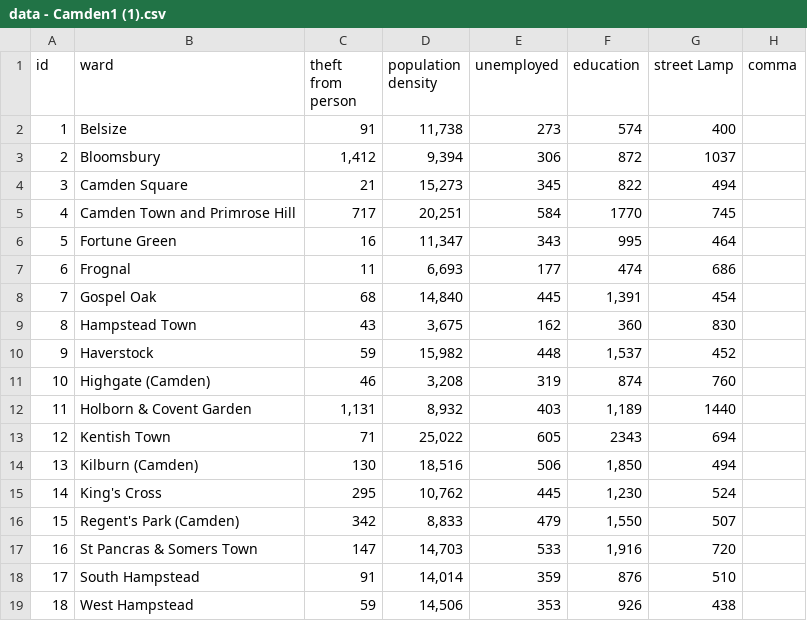
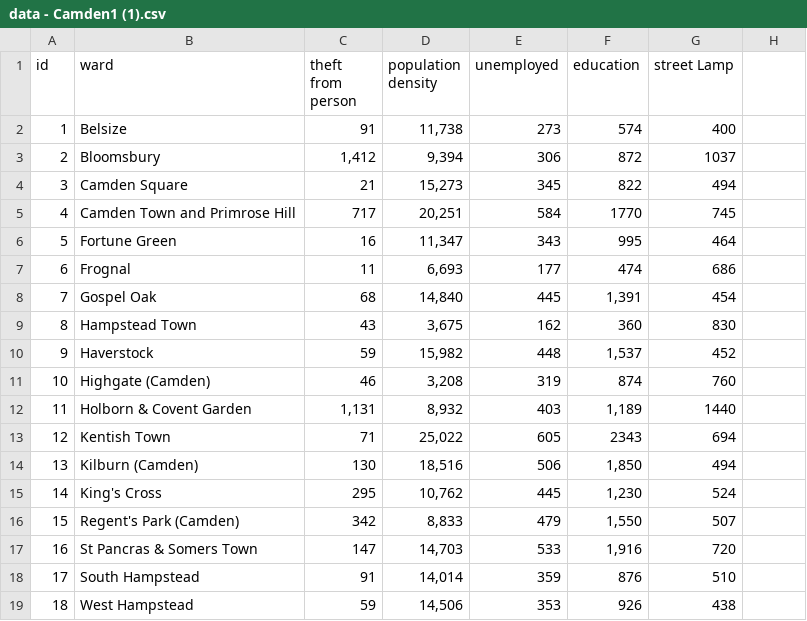
Before and after one commit to Succzzz33/QM_2023, a CSV file: data - Camden1 (1).csv, drawn as a sheet.

Commit message:
Update data - Camden1 (1).csv

```diff
--- a/data - Camden1 (1).csv
+++ b/data - Camden1 (1).csv
@@ -1,2 +1,2 @@
-id,ward,theft from person,population density,unemployed,education,street Lamp,comma
+id,ward,theft from person,population density,unemployed,education,street Lamp
 1,Belsize,91,"11,738",273,574,400
```
